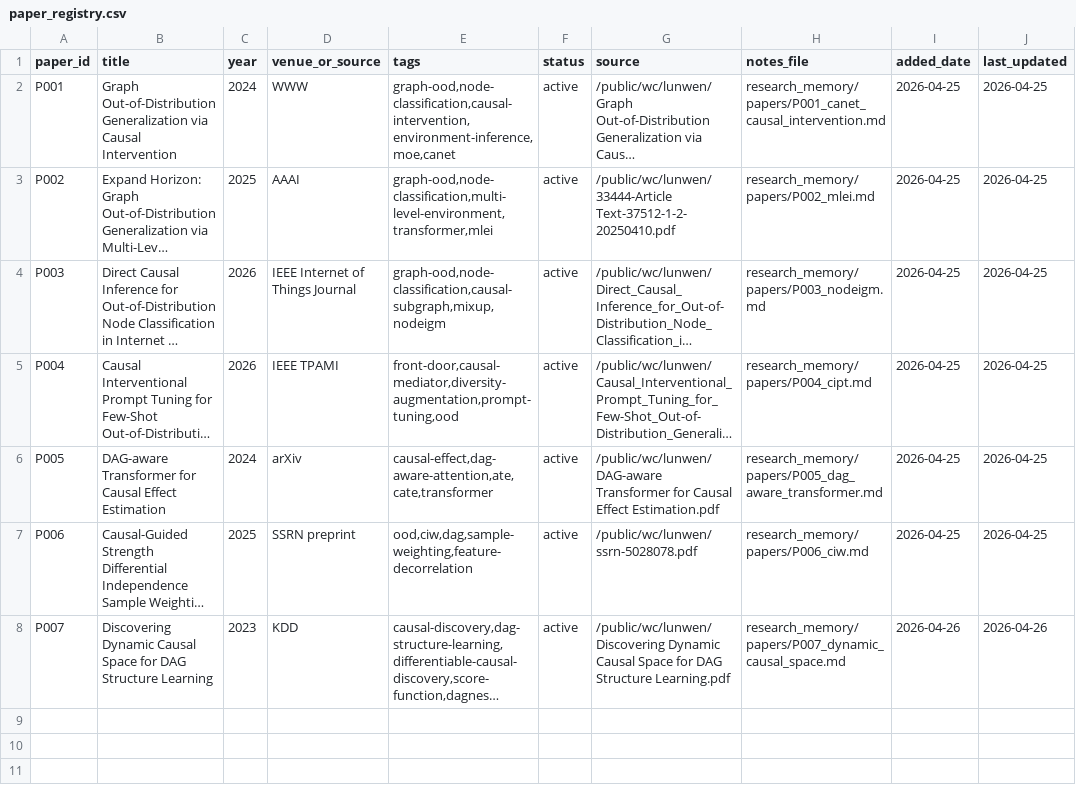
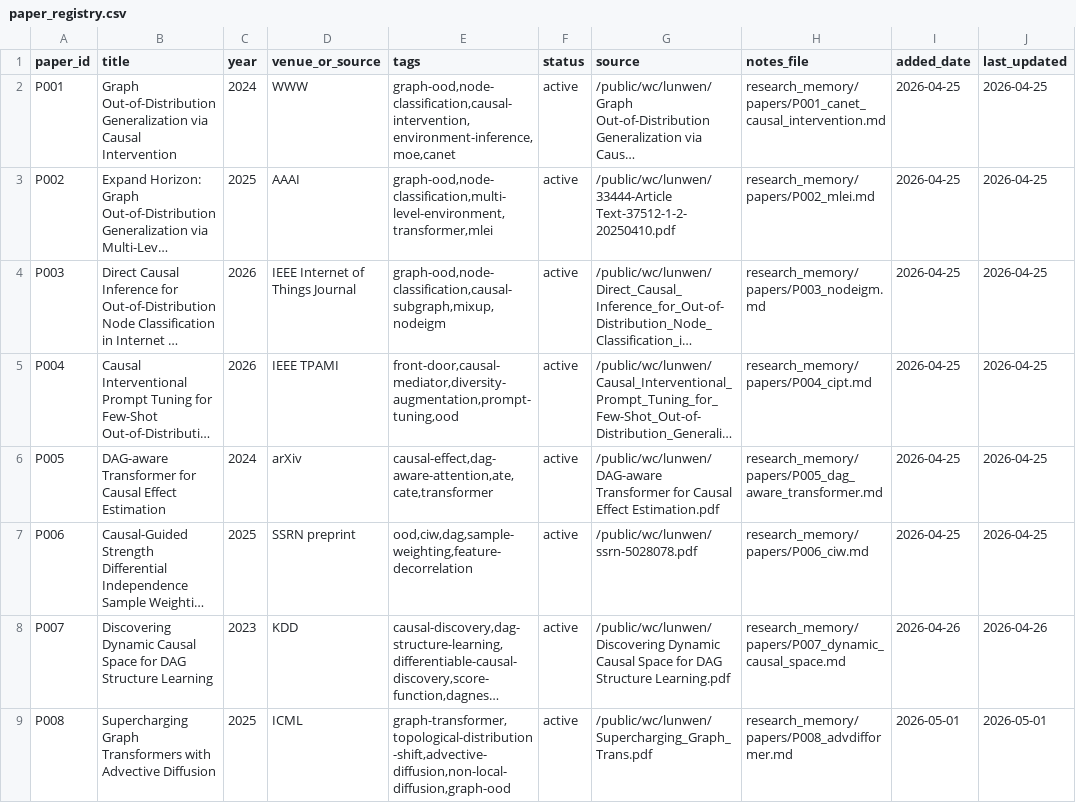
Before and after one commit to Yu-ki-o/CaNet-main, a CSV file: research_memory/meta/paper_registry.csv, drawn as a sheet; long unchanged cells end in …; the diff names each change by its address in the sheet, - before the commit and + after, or states it on an @@ line.

```diff
--- a/research_memory/meta/paper_registry.csv
+++ b/research_memory/meta/paper_registry.csv
+row 9: P008 | Supercharging Graph Transformers with Advective Diffusion | 2025 | ICML | graph-transformer,topological-distribution-shift,advective-diffusion,non-local-diffusion,graph-ood | active | /public/wc/lunwen/Supercharging_Graph_Trans.pdf | research_memory/papers/P008_advdifformer.md | 2026-05-01 | 2026-05-01
```
Also changed, not shown: 58 other files.
